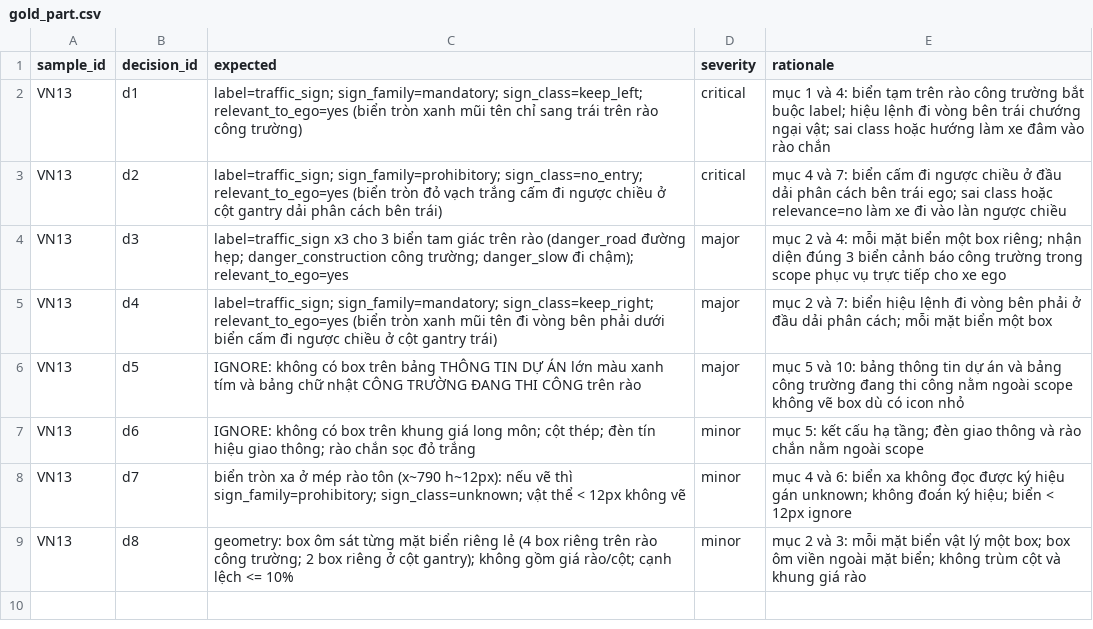
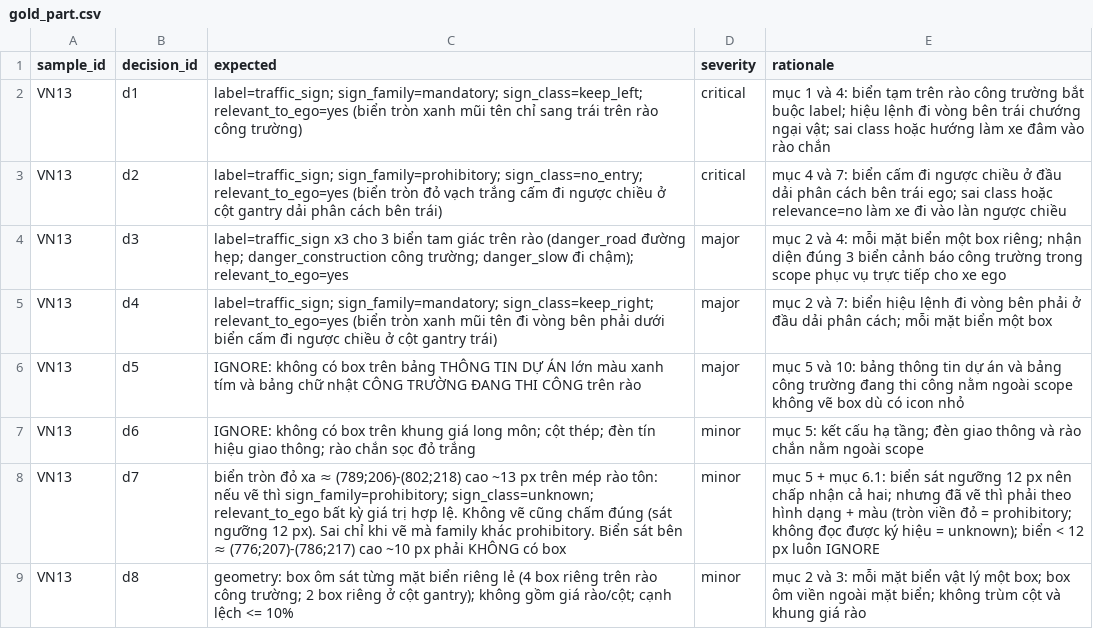
Before and after one commit to BanhKhuc04/Day9-Road-Elements-Lab-Student, a CSV file: guideline-challenge/team_work/tv2_BanhKhuc04/gold_part.csv, drawn as a sheet.

Commit message:
tv2 BanhKhuc04: viết lại d7 (biển xa sát ngưỡng 12 px) cho chấm được

```diff
--- a/guideline-challenge/team_work/tv2_BanhKhuc04/gold_part.csv
+++ b/guideline-challenge/team_work/tv2_BanhKhuc04/gold_part.csv
@@ -7,3 +7,3 @@ VN13,d5,IGNORE: không có box trên bảng THÔNG TIN DỰ ÁN lớn màu xanh
 VN13,d6,IGNORE: không có box trên khung giá long môn; cột thép; đèn tín hiệu giao thông; rào chắn sọc đỏ trắng,minor,mục 5: kết cấu hạ tầng; đèn giao thông và rào chắn nằm ngoài scope
-VN13,d7,biển tròn xa ở mép rào tôn (x~790 h~12px): nếu vẽ thì sign_family=prohibitory; sign_class=unknown; vật thể < 12px không vẽ,minor,mục 4 và 6: biển xa không đọc được ký hiệu gán unknown; không đoán ký hiệu; biển < 12px ignore
+VN13,d7,biển tròn đỏ xa ≈ (789;206)-(802;218) cao ~13 px trên mép rào tôn: nếu vẽ thì sign_family=prohibitory; sign_class=unknown; relevant_to_ego bất kỳ giá trị hợp lệ. Không vẽ cũng chấm đúng (sát ngưỡng 12 px). Sai chỉ khi vẽ mà family khác prohibitory. Biển sát bên ≈ (776;207)-(786;217) cao ~10 px phải KHÔNG có box,minor,mục 5 + mục 6.1: biển sát ngưỡng 12 px nên chấp nhận cả hai; nhưng đã vẽ thì phải theo hình dạng + màu (tròn viền đỏ = prohibitory; không đọc được ký hiệu = unknown); biển < 12 px luôn IGNORE
 VN13,d8,geometry: box ôm sát từng mặt biển riêng lẻ (4 box riêng trên rào công trường; 2 box riêng ở cột gantry); không gồm giá rào/cột; cạnh lệch <= 10%,minor,mục 2 và 3: mỗi mặt biển vật lý một box; box ôm viền ngoài mặt biển; không trùm cột và khung giá rào
```
